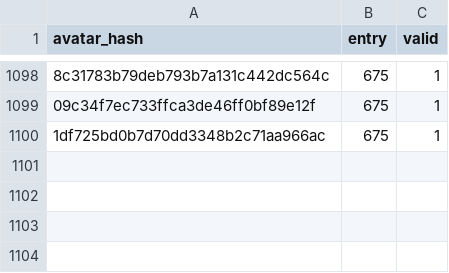
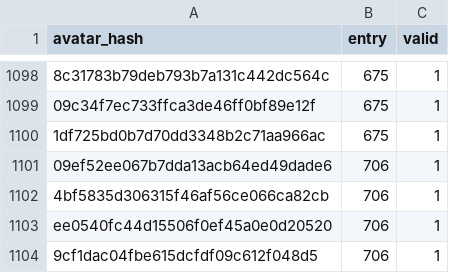
Before and after one commit to LorittaBot/FloppaPowerData, a CSV file: blocked_avatar_hashes.csv, drawn as a sheet; only a part is shown, gaps mark what is left out; the diff names each change by its address in the sheet, - before the commit and + after, or states it on an @@ line.

```diff
--- a/blocked_avatar_hashes.csv
+++ b/blocked_avatar_hashes.csv
+row 1101: 09ef52ee067b7dda13acb64ed49dade6 | 706 | 1
+row 1102: 4bf5835d306315f46af56ce066ca82cb | 706 | 1
+row 1103: ee0540fc44d15506f0ef45a0e0d20520 | 706 | 1
+row 1104: 9cf1dac04fbe615dcfdf09c612f048d5 | 706 | 1
```
Also changed, not shown: multi_entries_metadata.csv, users_approvals.csv, 1 other file.
